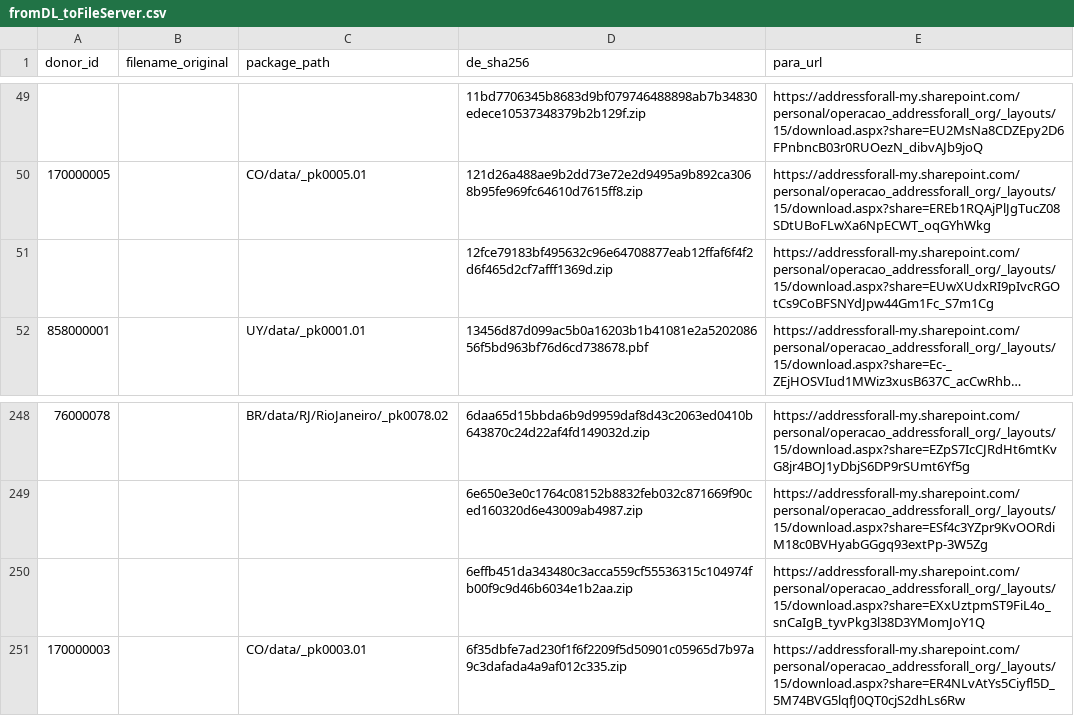
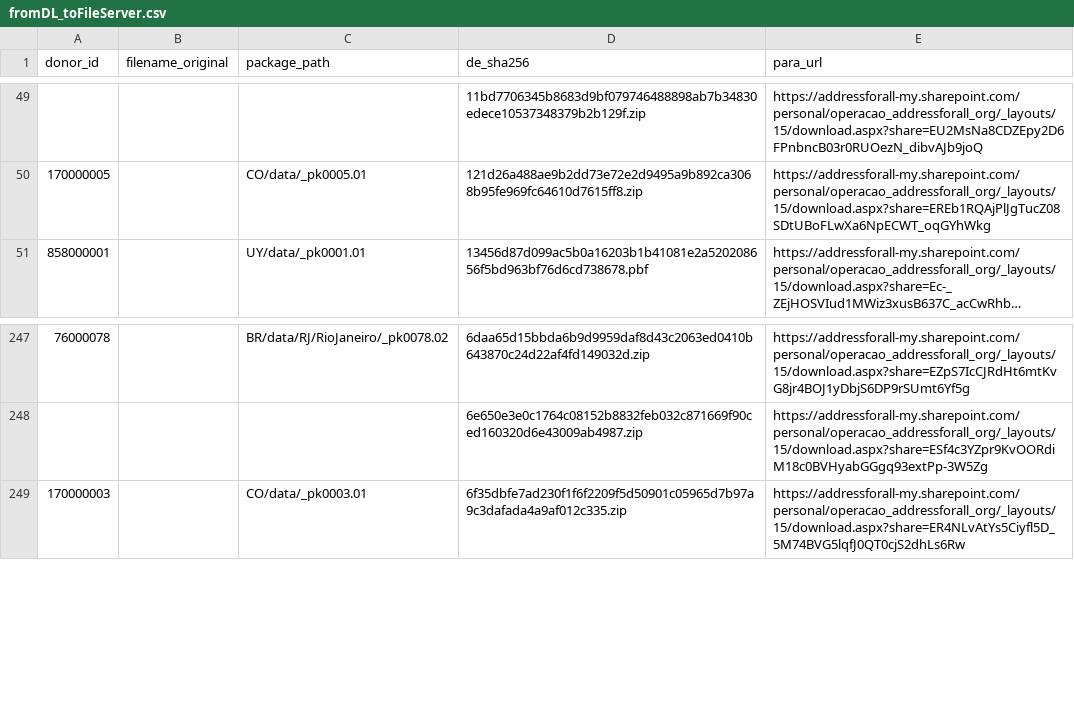
Before and after one commit to digital-guard/preserv, a CSV file: data/redirs/fromDL_toFileServer.csv, drawn as a sheet; only a part is shown, gaps mark what is left out; long unchanged cells end in …; the diff names each change by its address in the sheet, - before the commit and + after, or states it on an @@ line.

Commit message:
Update fromDL_toFileServer.csv

```diff
--- a/data/redirs/fromDL_toFileServer.csv
+++ b/data/redirs/fromDL_toFileServer.csv
-row 51:  |  |  | 12fce79183bf495632c96e64708877eab12ffaf6f4f2d6f465d2cf7afff1369d.zip | https://addressforall-my.sharepoint.com/personal/operacao_addressforall_org/_layouts/15/download.aspx?share=EUwXUdxRI9pIvcRGOtCs9CoBFSNYdJpw44Gm1Fc_S7m1Cg
-row 250:  |  |  | 6effb451da343480c3acca559cf55536315c104974fb00f9c9d46b6034e1b2aa.zip | https://addressforall-my.sharepoint.com/personal/operacao_addressforall_org/_layouts/15/download.aspx?share=EXxUztpmST9FiL4o_snCaIgB_tyvPkg3l38D3YMomJoY1Q
```
